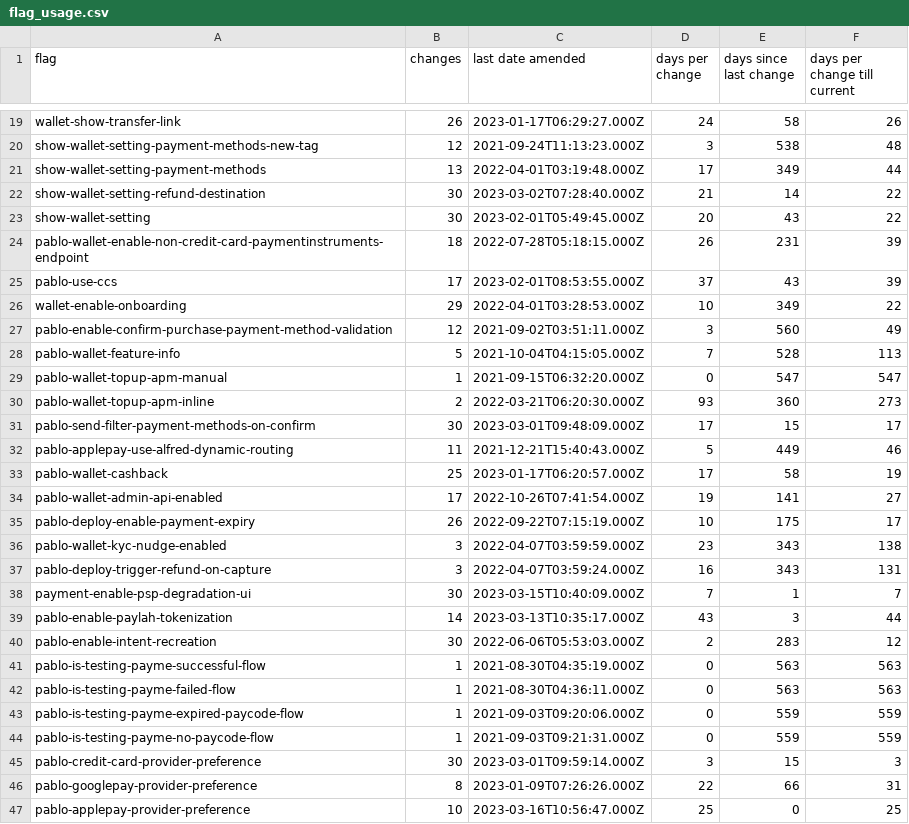
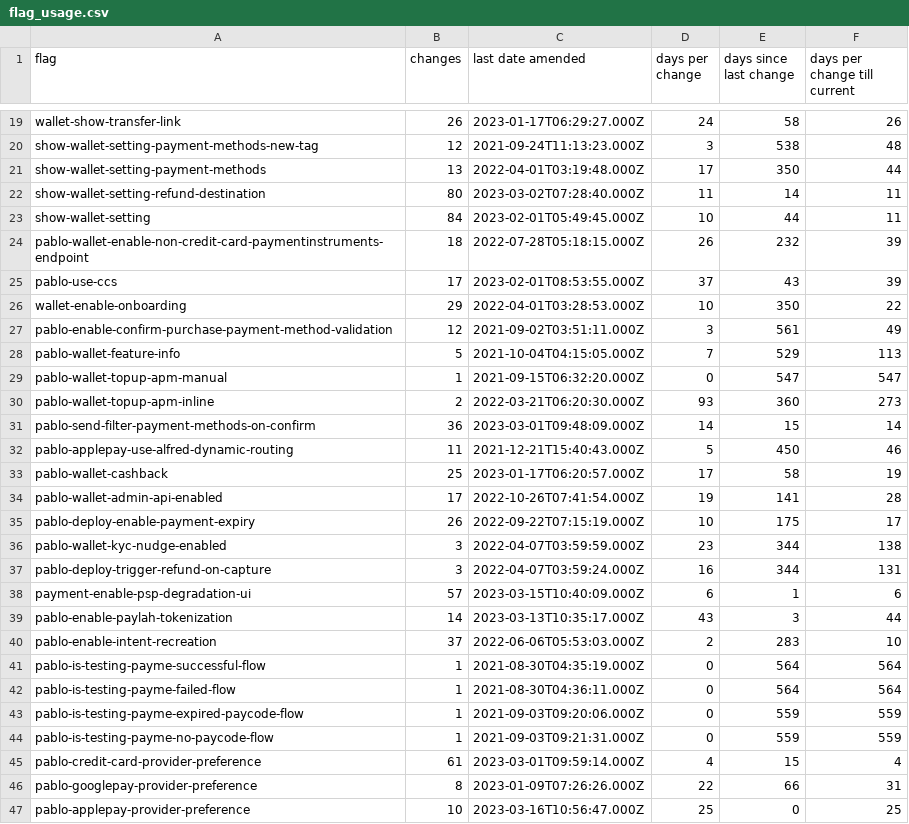
Before and after one commit to janshercs/go_play, a CSV file: flag_usage.csv, drawn as a sheet; only a part is shown, gaps mark what is left out; the diff covers the shown part only.

```diff
--- a/flag_usage.csv
+++ b/flag_usage.csv
@@ -20,27 +20,27 @@ wallet-show-transfer-link,26,2023-01-17T06:29:27.000Z,24,58,26
 show-wallet-setting-payment-methods-new-tag,12,2021-09-24T11:13:23.000Z,3,538,48
-show-wallet-setting-payment-methods,13,2022-04-01T03:19:48.000Z,17,349,44
-show-wallet-setting-refund-destination,30,2023-03-02T07:28:40.000Z,21,14,22
-show-wallet-setting,30,2023-02-01T05:49:45.000Z,20,43,22
-pablo-wallet-enable-non-credit-card-paymentinstruments-endpoint,18,2022-07-28T05:18:15.000Z,26,231,39
+show-wallet-setting-payment-methods,13,2022-04-01T03:19:48.000Z,17,350,44
+show-wallet-setting-refund-destination,80,2023-03-02T07:28:40.000Z,11,14,11
+show-wallet-setting,84,2023-02-01T05:49:45.000Z,10,44,11
+pablo-wallet-enable-non-credit-card-paymentinstruments-endpoint,18,2022-07-28T05:18:15.000Z,26,232,39
 pablo-use-ccs,17,2023-02-01T08:53:55.000Z,37,43,39
-wallet-enable-onboarding,29,2022-04-01T03:28:53.000Z,10,349,22
-pablo-enable-confirm-purchase-payment-method-validation,12,2021-09-02T03:51:11.000Z,3,560,49
-pablo-wallet-feature-info,5,2021-10-04T04:15:05.000Z,7,528,113
+wallet-enable-onboarding,29,2022-04-01T03:28:53.000Z,10,350,22
+pablo-enable-confirm-purchase-payment-method-validation,12,2021-09-02T03:51:11.000Z,3,561,49
+pablo-wallet-feature-info,5,2021-10-04T04:15:05.000Z,7,529,113
 pablo-wallet-topup-apm-manual,1,2021-09-15T06:32:20.000Z,0,547,547
 pablo-wallet-topup-apm-inline,2,2022-03-21T06:20:30.000Z,93,360,273
-pablo-send-filter-payment-methods-on-confirm,30,2023-03-01T09:48:09.000Z,17,15,17
-pablo-applepay-use-alfred-dynamic-routing,11,2021-12-21T15:40:43.000Z,5,449,46
+pablo-send-filter-payment-methods-on-confirm,36,2023-03-01T09:48:09.000Z,14,15,14
+pablo-applepay-use-alfred-dynamic-routing,11,2021-12-21T15:40:43.000Z,5,450,46
 pablo-wallet-cashback,25,2023-01-17T06:20:57.000Z,17,58,19
-pablo-wallet-admin-api-enabled,17,2022-10-26T07:41:54.000Z,19,141,27
+pablo-wallet-admin-api-enabled,17,2022-10-26T07:41:54.000Z,19,141,28
 pablo-deploy-enable-payment-expiry,26,2022-09-22T07:15:19.000Z,10,175,17
-pablo-wallet-kyc-nudge-enabled,3,2022-04-07T03:59:59.000Z,23,343,138
-pablo-deploy-trigger-refund-on-capture,3,2022-04-07T03:59:24.000Z,16,343,131
-payment-enable-psp-degradation-ui,30,2023-03-15T10:40:09.000Z,7,1,7
+pablo-wallet-kyc-nudge-enabled,3,2022-04-07T03:59:59.000Z,23,344,138
+pablo-deploy-trigger-refund-on-capture,3,2022-04-07T03:59:24.000Z,16,344,131
+payment-enable-psp-degradation-ui,57,2023-03-15T10:40:09.000Z,6,1,6
 pablo-enable-paylah-tokenization,14,2023-03-13T10:35:17.000Z,43,3,44
-pablo-enable-intent-recreation,30,2022-06-06T05:53:03.000Z,2,283,12
-pablo-is-testing-payme-successful-flow,1,2021-08-30T04:35:19.000Z,0,563,563
-pablo-is-testing-payme-failed-flow,1,2021-08-30T04:36:11.000Z,0,563,563
+pablo-enable-intent-recreation,37,2022-06-06T05:53:03.000Z,2,283,10
+pablo-is-testing-payme-successful-flow,1,2021-08-30T04:35:19.000Z,0,564,564
+pablo-is-testing-payme-failed-flow,1,2021-08-30T04:36:11.000Z,0,564,564
 pablo-is-testing-payme-expired-paycode-flow,1,2021-09-03T09:20:06.000Z,0,559,559
 pablo-is-testing-payme-no-paycode-flow,1,2021-09-03T09:21:31.000Z,0,559,559
-pablo-credit-card-provider-preference,30,2023-03-01T09:59:14.000Z,3,15,3
+pablo-credit-card-provider-preference,61,2023-03-01T09:59:14.000Z,4,15,4
 pablo-googlepay-provider-preference,8,2023-01-09T07:26:26.000Z,22,66,31
```
Also changed, not shown: 1 added row and 83 edited cells elsewhere in this file, 2 other files.
